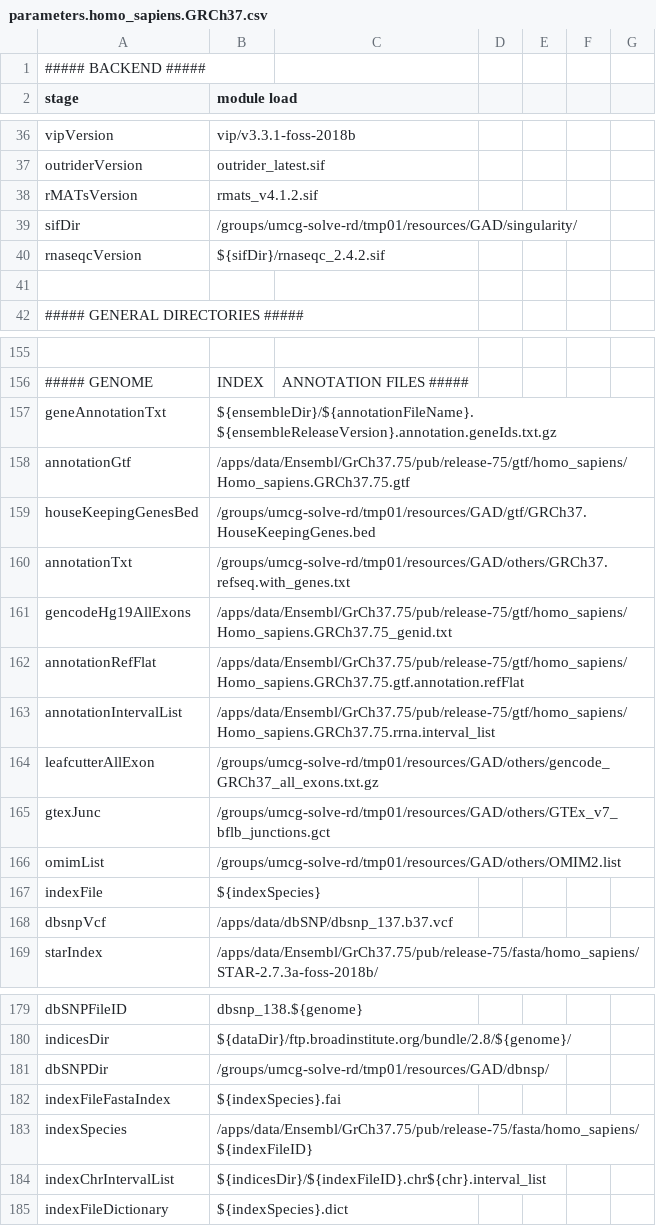
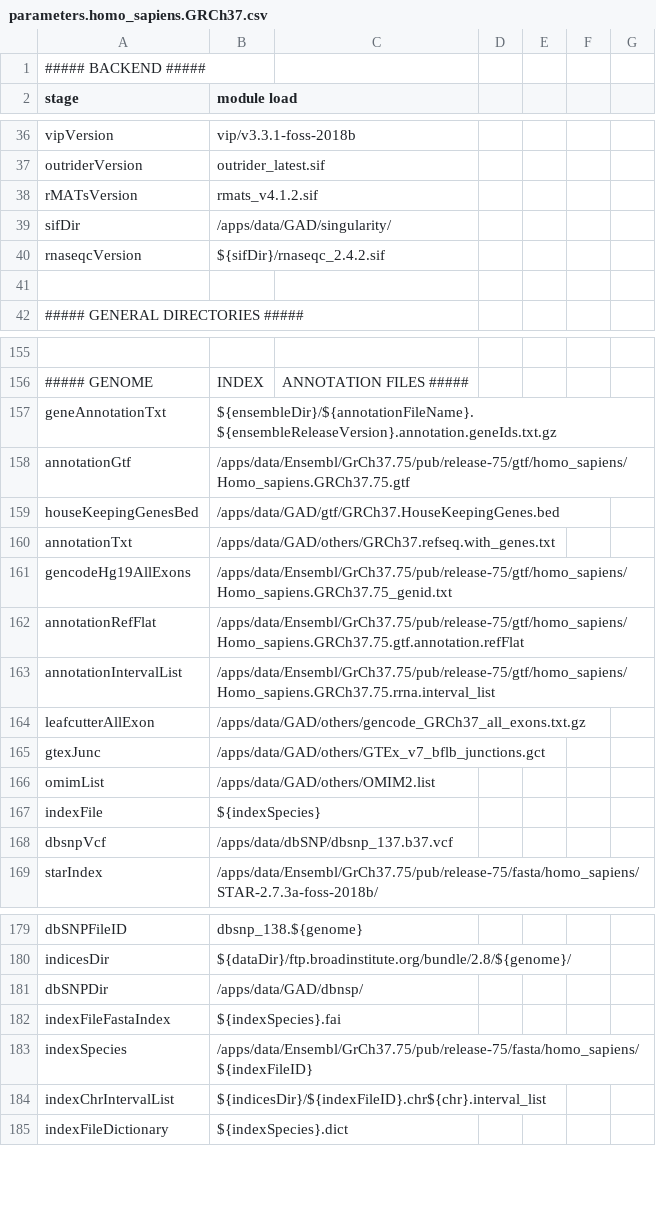
Before and after one commit to molgenis/NGS_RNA, a CSV file: parameters.homo_sapiens.GRCh37.csv, drawn as a sheet; only a part is shown, gaps mark what is left out.

Commit message:
moved ref. data to /apps/data

```diff
--- a/parameters.homo_sapiens.GRCh37.csv
+++ b/parameters.homo_sapiens.GRCh37.csv
@@ -38,3 +38,3 @@ outriderVersion,outrider_latest.sif
 rMATsVersion,rmats_v4.1.2.sif
-sifDir,/groups/umcg-solve-rd/tmp01/resources/GAD/singularity/
+sifDir,/apps/data/GAD/singularity/
 rnaseqcVersion,${sifDir}/rnaseqc_2.4.2.sif
@@ -158,4 +158,4 @@ geneAnnotationTxt,${ensembleDir}/${annotationFileName}.${ensembleReleaseVersion}
 annotationGtf,/apps/data/Ensembl/GrCh37.75/pub/release-75/gtf/homo_sapiens/Homo_sapiens.GRCh37.75.gtf
-houseKeepingGenesBed,/groups/umcg-solve-rd/tmp01/resources/GAD/gtf/GRCh37.HouseKeepingGenes.bed
-annotationTxt,/groups/umcg-solve-rd/tmp01/resources/GAD/others/GRCh37.refseq.with_genes.txt
+houseKeepingGenesBed,/apps/data/GAD/gtf/GRCh37.HouseKeepingGenes.bed
+annotationTxt,/apps/data/GAD/others/GRCh37.refseq.with_genes.txt
 gencodeHg19AllExons,/apps/data/Ensembl/GrCh37.75/pub/release-75/gtf/homo_sapiens/Homo_sapiens.GRCh37.75_genid.txt
@@ -163,5 +163,5 @@ annotationRefFlat,/apps/data/Ensembl/GrCh37.75/pub/release-75/gtf/homo_sapiens/H
 annotationIntervalList,/apps/data/Ensembl/GrCh37.75/pub/release-75/gtf/homo_sapiens/Homo_sapiens.GRCh37.75.rrna.interval_list
-leafcutterAllExon,"/groups/umcg-solve-rd/tmp01/resources/GAD/others/gencode_GRCh37_all_exons.txt.gz"
-gtexJunc,/groups/umcg-solve-rd/tmp01/resources/GAD/others/GTEx_v7_bflb_junctions.gct
-omimList,/groups/umcg-solve-rd/tmp01/resources/GAD/others/OMIM2.list
+leafcutterAllExon,"/apps/data/GAD/others/gencode_GRCh37_all_exons.txt.gz"
+gtexJunc,/apps/data/GAD/others/GTEx_v7_bflb_junctions.gct
+omimList,/apps/data/GAD/others/OMIM2.list
 indexFile,${indexSpecies}
@@ -180,3 +180,3 @@ dbSNPFileID,dbsnp_138.${genome}
 indicesDir,${dataDir}/ftp.broadinstitute.org/bundle/2.8/${genome}/
-dbSNPDir,/groups/umcg-solve-rd/tmp01/resources/GAD/dbnsp/
+dbSNPDir,/apps/data/GAD/dbnsp/
 indexFileFastaIndex,${indexSpecies}.fai
```
